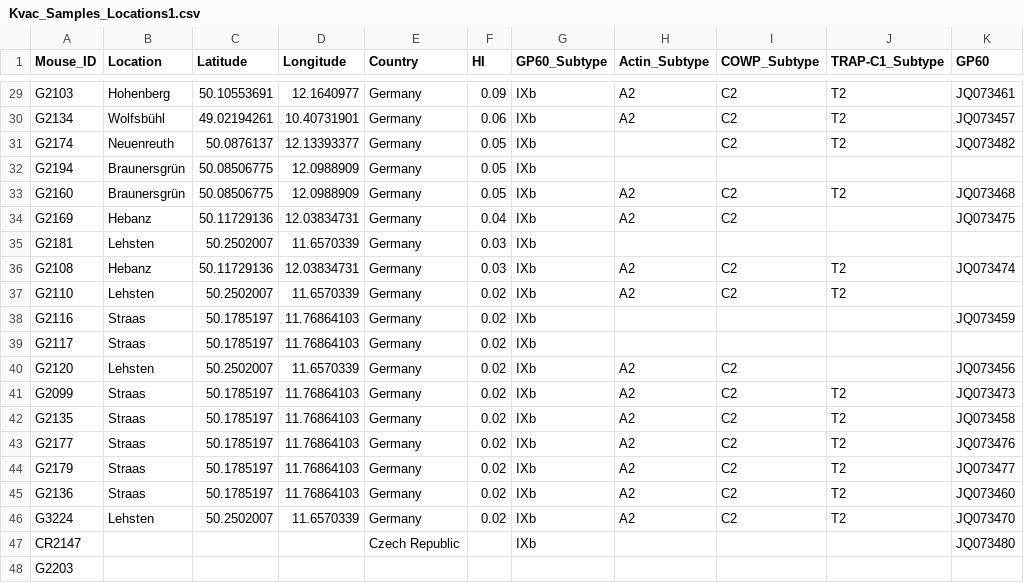
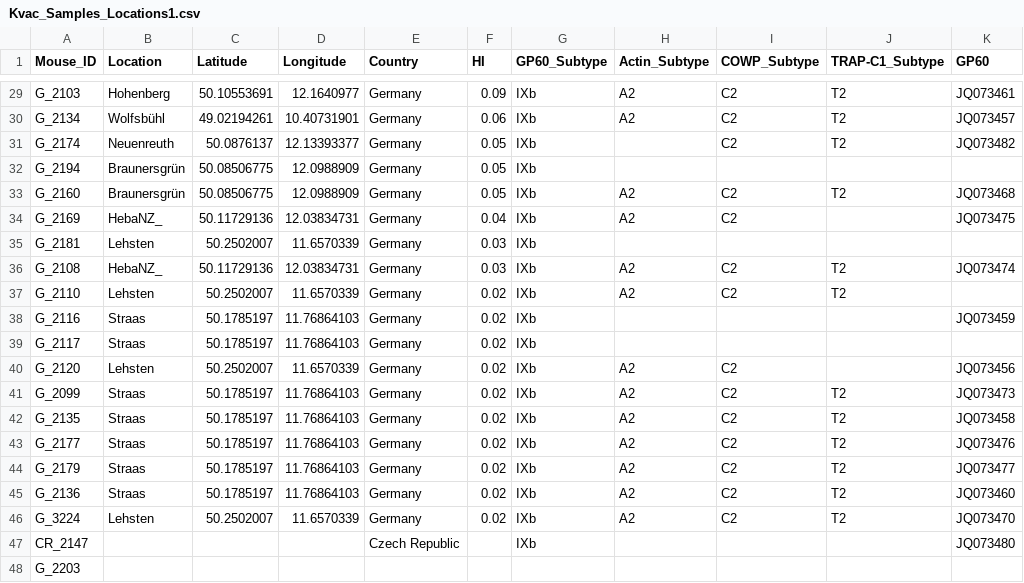
Before and after one commit to tlobnow/Cryptosporidium-BSc, a CSV file: Analysis/Kvac_Samples_Locations1.csv, drawn as a sheet; only a part is shown, gaps mark what is left out; the diff covers the shown part only; the diff names each change by its address in the sheet, - before the commit and + after, or states it on an @@ line.

```diff
--- a/Analysis/Kvac_Samples_Locations1.csv
+++ b/Analysis/Kvac_Samples_Locations1.csv
-A29 (Mouse_ID): G2103
+A29 (Mouse_ID): G_2103
-A30 (Mouse_ID): G2134
+A30 (Mouse_ID): G_2134
-A31 (Mouse_ID): G2174
+A31 (Mouse_ID): G_2174
-A32 (Mouse_ID): G2194
+A32 (Mouse_ID): G_2194
-A33 (Mouse_ID): G2160
+A33 (Mouse_ID): G_2160
-A34 (Mouse_ID): G2169
+A34 (Mouse_ID): G_2169
-B34 (Location): Hebanz
+B34 (Location): HebaNZ_
-A35 (Mouse_ID): G2181
+A35 (Mouse_ID): G_2181
-A36 (Mouse_ID): G2108
+A36 (Mouse_ID): G_2108
-B36 (Location): Hebanz
+B36 (Location): HebaNZ_
-A37 (Mouse_ID): G2110
+A37 (Mouse_ID): G_2110
-A38 (Mouse_ID): G2116
+A38 (Mouse_ID): G_2116
-A39 (Mouse_ID): G2117
+A39 (Mouse_ID): G_2117
-A40 (Mouse_ID): G2120
+A40 (Mouse_ID): G_2120
-A41 (Mouse_ID): G2099
+A41 (Mouse_ID): G_2099
-A42 (Mouse_ID): G2135
+A42 (Mouse_ID): G_2135
-A43 (Mouse_ID): G2177
+A43 (Mouse_ID): G_2177
-A44 (Mouse_ID): G2179
+A44 (Mouse_ID): G_2179
-A45 (Mouse_ID): G2136
+A45 (Mouse_ID): G_2136
-A46 (Mouse_ID): G3224
+A46 (Mouse_ID): G_3224
-A47 (Mouse_ID): CR2147
+A47 (Mouse_ID): CR_2147
-A48 (Mouse_ID): G2203
+A48 (Mouse_ID): G_2203
```
Also changed, not shown: 27 edited cells elsewhere in this file.
